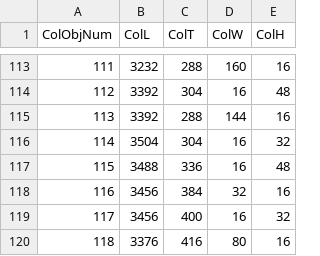
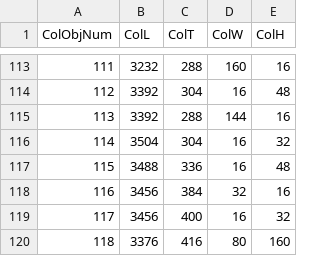
Before and after one commit to mineruwo/MapEditor_Team4Project, a CSV file: map editor/data_tables/Maps/Map0Obj/Objs.CSV, drawn as a sheet; only a part is shown, gaps mark what is left out.

```diff
--- a/map editor/data_tables/Maps/Map0Obj/Objs.CSV
+++ b/map editor/data_tables/Maps/Map0Obj/Objs.CSV
@@ -119,2 +119,2 @@ ColObjNum,ColL,ColT,ColW,ColH
 117,3456,400,16,32
-118,3376,416,80,16
+118,3376,416,80,160
```
Also changed, not shown: 12 other files.
